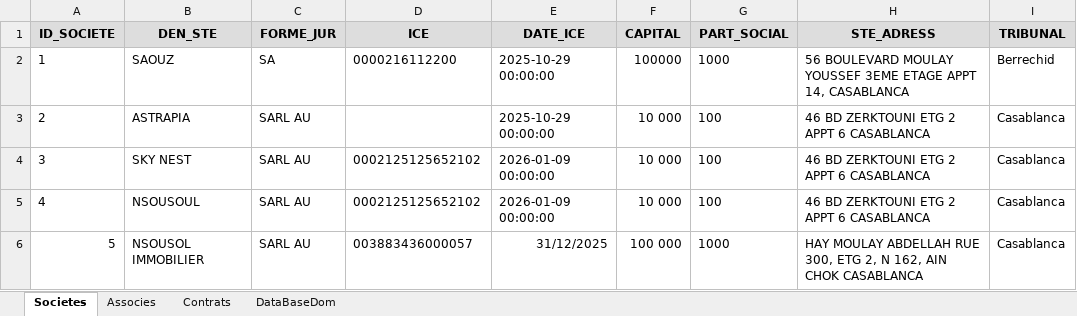
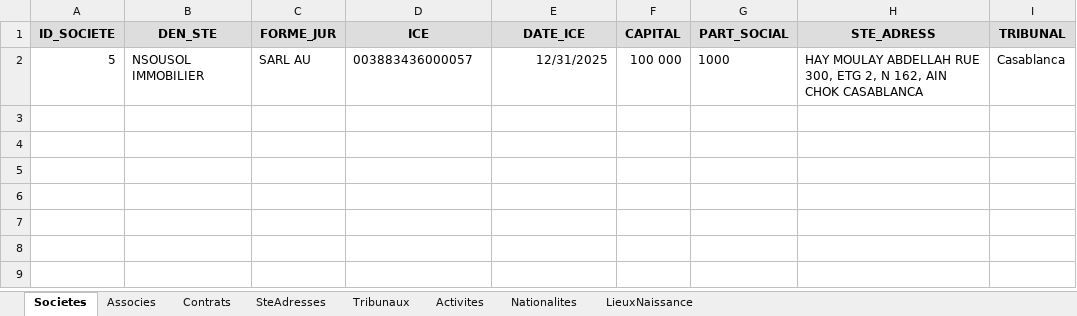
Before and after one commit to LearniTome/Center-Domiciliation-App, an Excel workbook: databases/DataBase_domiciliation.xlsx, sheet Societes, drawn as a sheet; values as stored, in another font and other column widths than the file's, no borders; removed rows and columns are numbered as before the commit, all else as after; the diff names each change by its address in the sheet, - before the commit and + after, or states it on an @@ line.

Commit message:
refactor: remove DataBaseDom sheet and use only canonical sheets
- Removed DataBaseDom aggregated sheet
- Database now uses 8 sheets:
  * 3 main sheets: Societes, Associes, Contrats (for data)
  * 5 reference sheets: SteAdresses, Tribunaux, Activites, Nationalites, LieuxNaissance
- All headers verified and correct
- Reference sheets populated with default data
- All data written only to Societes/Associes/Contrats (no duplication)
- Verified: ensure_excel_db creates all 8 sheets with correct headers
- Verified: initialize_reference_sheets populates lookup tables

```diff
--- a/databases/DataBase_domiciliation.xlsx (sheet Societes)
+++ b/databases/DataBase_domiciliation.xlsx (sheet Societes)
-sheet tab: DataBaseDom
+sheet tab: SteAdresses
+sheet tab: Tribunaux
+sheet tab: Activites
+sheet tab: Nationalites
+sheet tab: LieuxNaissance
-row 2: 1 | SAOUZ | SA | 0000216112200 | 2025-10-29 00:00:00 | 100000 | 1000 | 56 BOULEVARD MOULAY YOUSSEF 3EME ETAGE APPT 14, CASABLANCA | Berrechid
-row 3: 2 | ASTRAPIA | SARL AU |  | 2025-10-29 00:00:00 | 10 000 | 100 | 46 BD ZERKTOUNI ETG 2 APPT 6 CASABLANCA | Casablanca
-row 4: 3 | SKY NEST | SARL AU | 0002125125652102 | 2026-01-09 00:00:00 | 10 000 | 100 | 46 BD ZERKTOUNI ETG 2 APPT 6 CASABLANCA | Casablanca
-row 5: 4 | NSOUSOUL | SARL AU | 0002125125652102 | 2026-01-09 00:00:00 | 10 000 | 100 | 46 BD ZERKTOUNI ETG 2 APPT 6 CASABLANCA | Casablanca
-E2 (DATE_ICE): 31/12/2025
+E2 (DATE_ICE): 12/31/2025
```
Also changed, not shown: sheet SteAdresses, sheet Associes, sheet Contrats, 2 other files.
